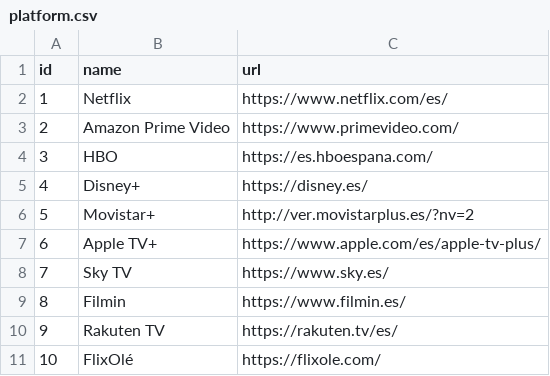
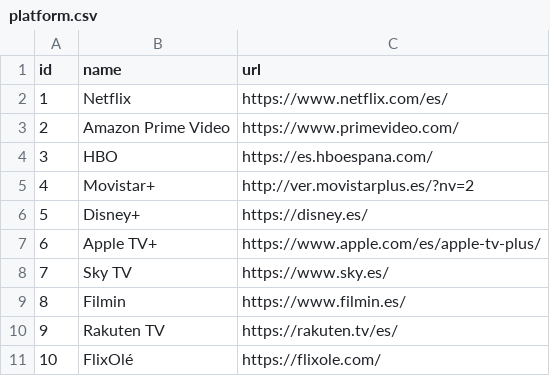
Before and after one commit to Steampunk1453/todo-task-manager, a CSV file: src/main/resources/config/liquibase/data/platform.csv (was src/main/resources/config/liquibase/fake-data/platform.csv), drawn as a sheet.

```diff
--- a/src/main/resources/config/liquibase/fake-data/platform.csv
+++ b/src/main/resources/config/liquibase/data/platform.csv
@@ -4,4 +4,4 @@ id;name;url
 3;HBO;https://es.hboespana.com/
-4;Disney+;https://disney.es/
-5;Movistar+;http://ver.movistarplus.es/?nv=2
+4;Movistar+;http://ver.movistarplus.es/?nv=2
+5;Disney+;https://disney.es/
 6;Apple TV+;https://www.apple.com/es/apple-tv-plus/
```
Also changed, not shown: 7 other files.
